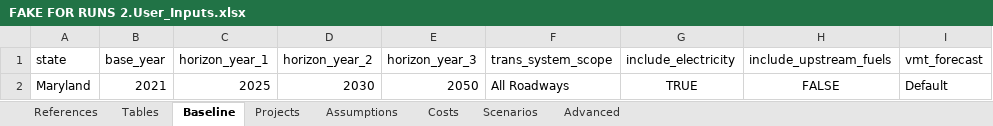
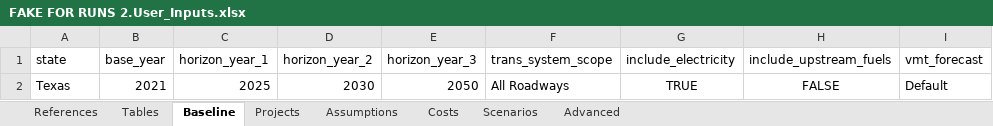
Before and after one commit to camsys/TEACART, an Excel workbook: data/FAKE FOR RUNS 2.User_Inputs.xlsx, sheet Baseline, drawn as a sheet; only a part is shown; values as stored, in another font and other column widths than the file's, no borders; table styles not drawn; the diff names each change by its address in the sheet, - before the commit and + after, or states it on an @@ line.

```diff
--- a/data/FAKE FOR RUNS 2.User_Inputs.xlsx (sheet Baseline)
+++ b/data/FAKE FOR RUNS 2.User_Inputs.xlsx (sheet Baseline)
-A2 (state): Maryland
+A2 (state): Texas
```
Also changed, not shown: 6 other files.
